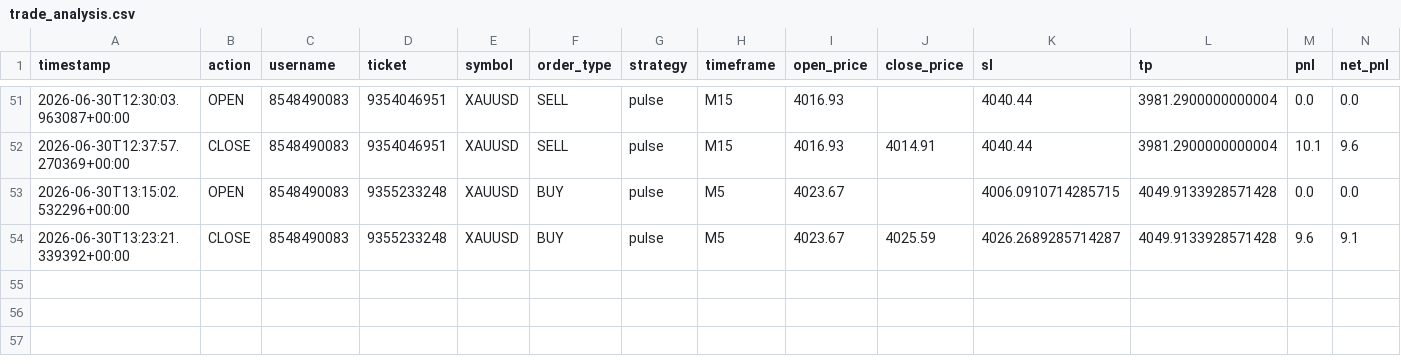
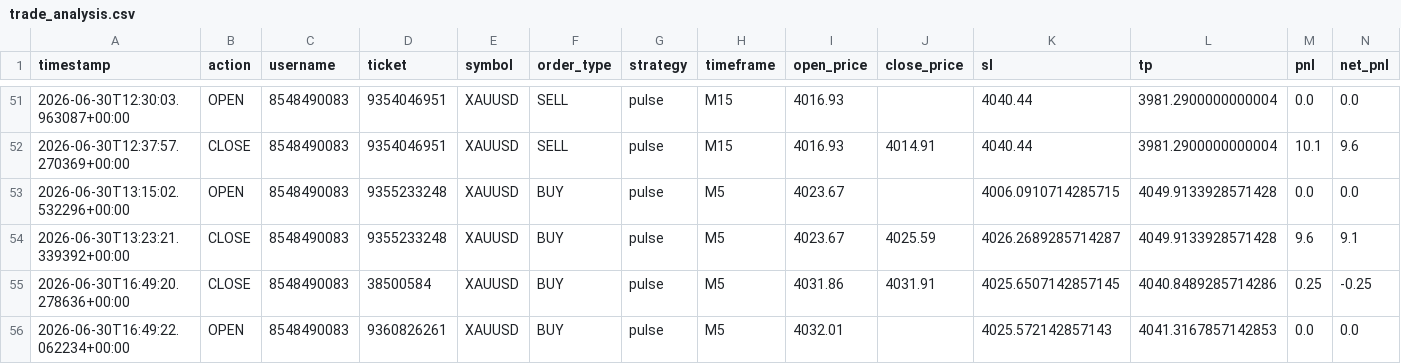
Before and after one commit to Jaypal-Singh/meta-trader, a CSV file: backend/trade_analysis.csv, drawn as a sheet; only a part is shown, gaps mark what is left out; rows hold the shown columns only; the diff names each change by its address in the sheet, - before the commit and + after, or states it on an @@ line.

```diff
--- a/backend/trade_analysis.csv
+++ b/backend/trade_analysis.csv
+row 55: 2026-06-30T16:49:20.278636+00:00 | CLOSE | 8548490083 | 38500584 | XAUUSD | BUY | pulse | M5 | 4031.86 | 4031.91 | 4025.6507142857145 | 4040.8489285714286 | 0.25 | -0.25
+row 56: 2026-06-30T16:49:22.062234+00:00 | OPEN | 8548490083 | 9360826261 | XAUUSD | BUY | pulse | M5 | 4032.01 |  | 4025.572142857143 | 4041.3167857142853 | 0.0 | 0.0
```
Also changed, not shown: 13 other files.
